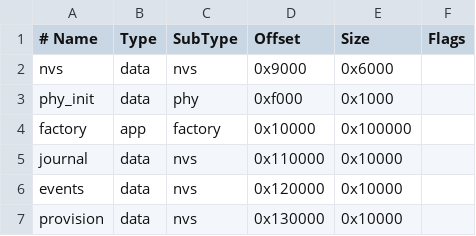
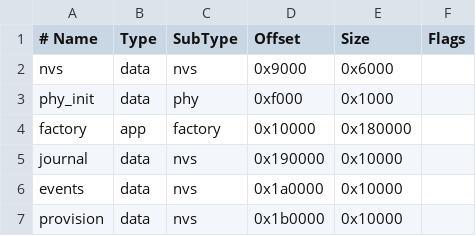
Before and after one commit to Danizrod/UNIP.IRRIGACAO_INTELIGENTE, a CSV file: firmware/partitions.csv, drawn as a sheet.

```diff
--- a/firmware/partitions.csv
+++ b/firmware/partitions.csv
@@ -3,5 +3,5 @@ nvs,data,nvs,0x9000,0x6000,
 phy_init,data,phy,0xf000,0x1000,
-factory,app,factory,0x10000,0x100000,
-journal,data,nvs,0x110000,0x10000,
-events,data,nvs,0x120000,0x10000,
-provision,data,nvs,0x130000,0x10000,
+factory,app,factory,0x10000,0x180000,
+journal,data,nvs,0x190000,0x10000,
+events,data,nvs,0x1a0000,0x10000,
+provision,data,nvs,0x1b0000,0x10000,
```
Also changed, not shown: 39 other files.
